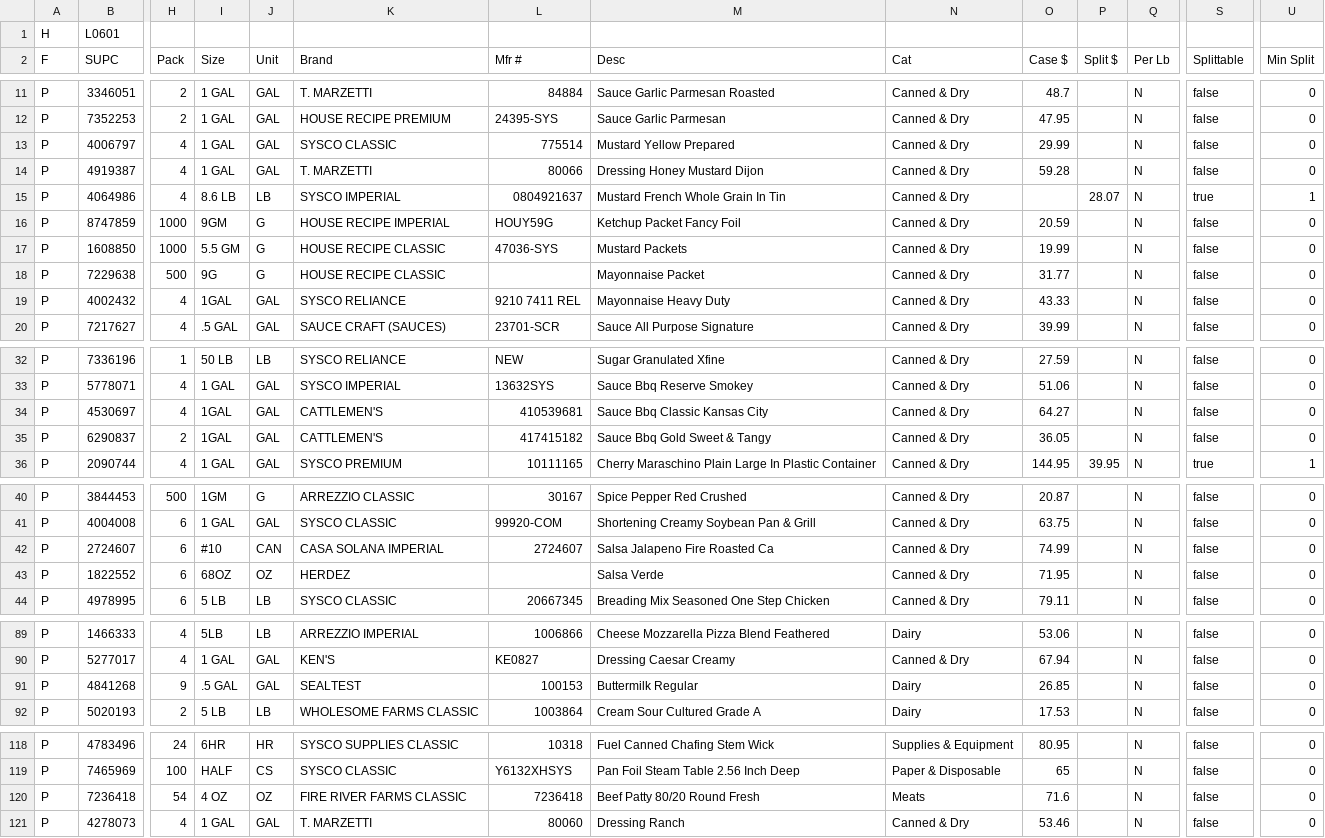
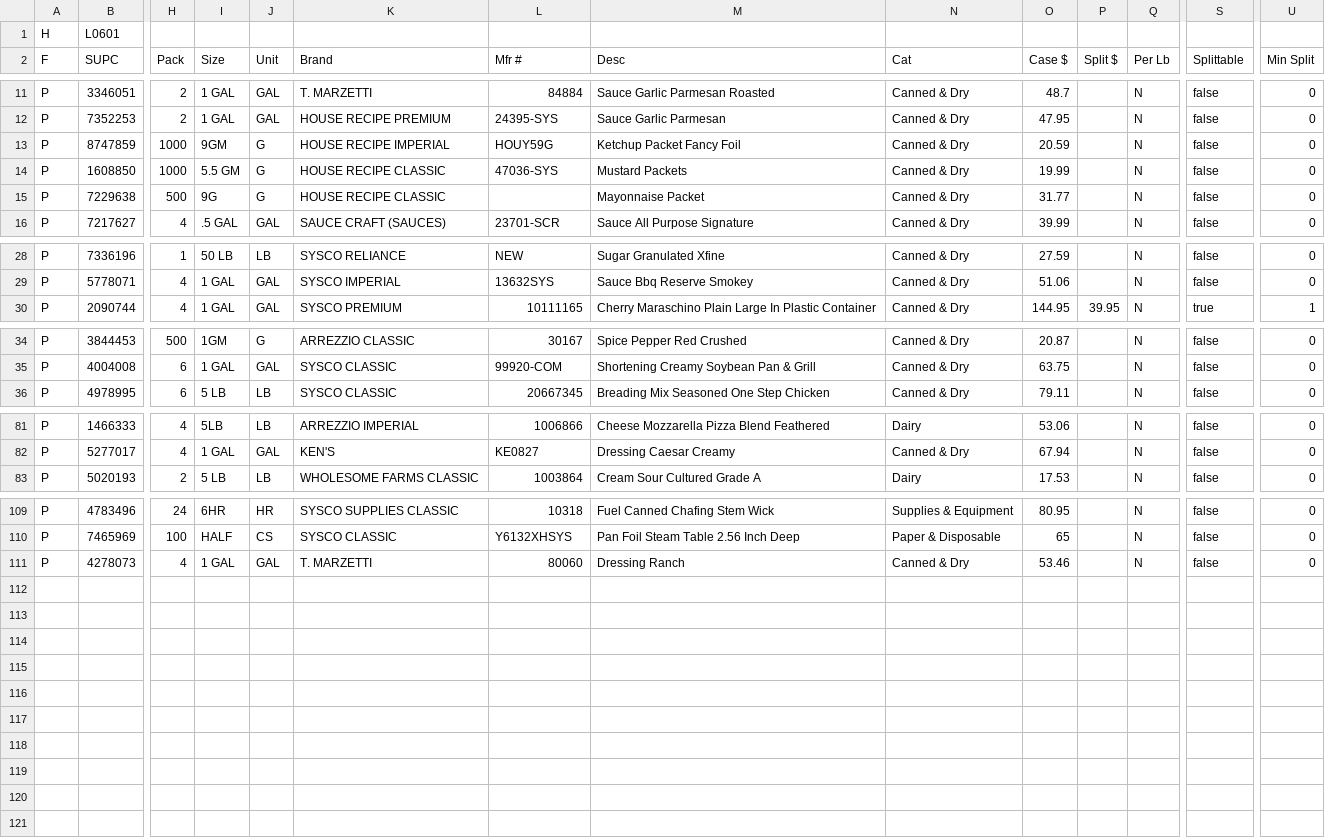
Before and after one commit to Derekonpar/OnParEvents, a CSV file: test-results/biweekly-auto-no-usfoods-B-2de8b-ate-order-plan-no-US-foods-/downloads/Shop_New Year New Guide '26_019_700932.csv, drawn as a sheet; only a part is shown, gaps mark what is left out; rows hold the shown columns only; the diff names each change by its address in the sheet, - before the commit and + after, or states it on an @@ line.

```diff
--- a/test-results/biweekly-auto-no-usfoods-B-2de8b-ate-order-plan-no-US-foods-/downloads/Shop_New Year New Guide '26_019_700932.csv
+++ b/test-results/biweekly-auto-no-usfoods-B-2de8b-ate-order-plan-no-US-foods-/downloads/Shop_New Year New Guide '26_019_700932.csv
-row 13: P | 4006797 | 4 | 1 GAL | GAL | SYSCO CLASSIC | 775514 | Mustard Yellow Prepared | Canned & Dry | 29.99 |  | N | false | 0
-row 14: P | 4919387 | 4 | 1 GAL | GAL | T. MARZETTI | 80066 | Dressing Honey Mustard Dijon | Canned & Dry | 59.28 |  | N | false | 0
-row 15: P | 4064986 | 4 | 8.6 LB | LB | SYSCO IMPERIAL | 0804921637 | Mustard French Whole Grain In Tin | Canned & Dry |  | 28.07 | N | true | 1
-row 19: P | 4002432 | 4 | 1GAL | GAL | SYSCO RELIANCE | 9210 7411 REL | Mayonnaise Heavy Duty | Canned & Dry | 43.33 |  | N | false | 0
-row 34: P | 4530697 | 4 | 1GAL | GAL | CATTLEMEN'S | 410539681 | Sauce Bbq Classic Kansas City | Canned & Dry | 64.27 |  | N | false | 0
-row 35: P | 6290837 | 2 | 1GAL | GAL | CATTLEMEN'S | 417415182 | Sauce Bbq Gold Sweet & Tangy | Canned & Dry | 36.05 |  | N | false | 0
-row 42: P | 2724607 | 6 | #10 | CAN | CASA SOLANA IMPERIAL | 2724607 | Salsa Jalapeno Fire Roasted Ca | Canned & Dry | 74.99 |  | N | false | 0
-row 43: P | 1822552 | 6 | 68OZ | OZ | HERDEZ |  | Salsa Verde | Canned & Dry | 71.95 |  | N | false | 0
-row 91: P | 4841268 | 9 | .5 GAL | GAL | SEALTEST | 100153 | Buttermilk Regular | Dairy | 26.85 |  | N | false | 0
-row 120: P | 7236418 | 54 | 4 OZ | OZ | FIRE RIVER FARMS CLASSIC | 7236418 | Beef Patty 80/20 Round Fresh | Meats | 71.6 |  | N | false | 0
```
Also changed, not shown: test-results/biweekly-auto-no-usfoods-B-2de8b-ate-order-plan-no-US-foods-/downloads/FALL 2025_PFS Ohio-03510_04-30-2026.csv, test-results/biweekly-auto-no-usfoods-B-2de8b-ate-order-plan-no-US-foods-/downloads/Order Guide_04302026.csv, 2 other files.
